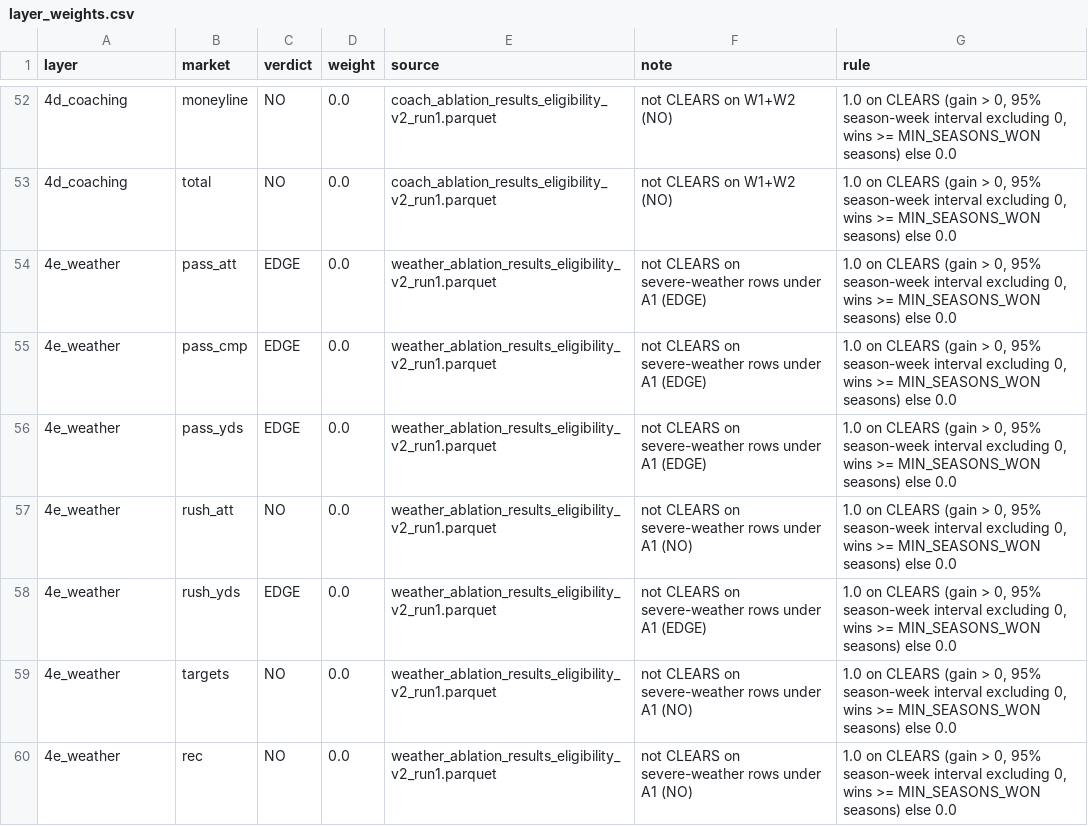
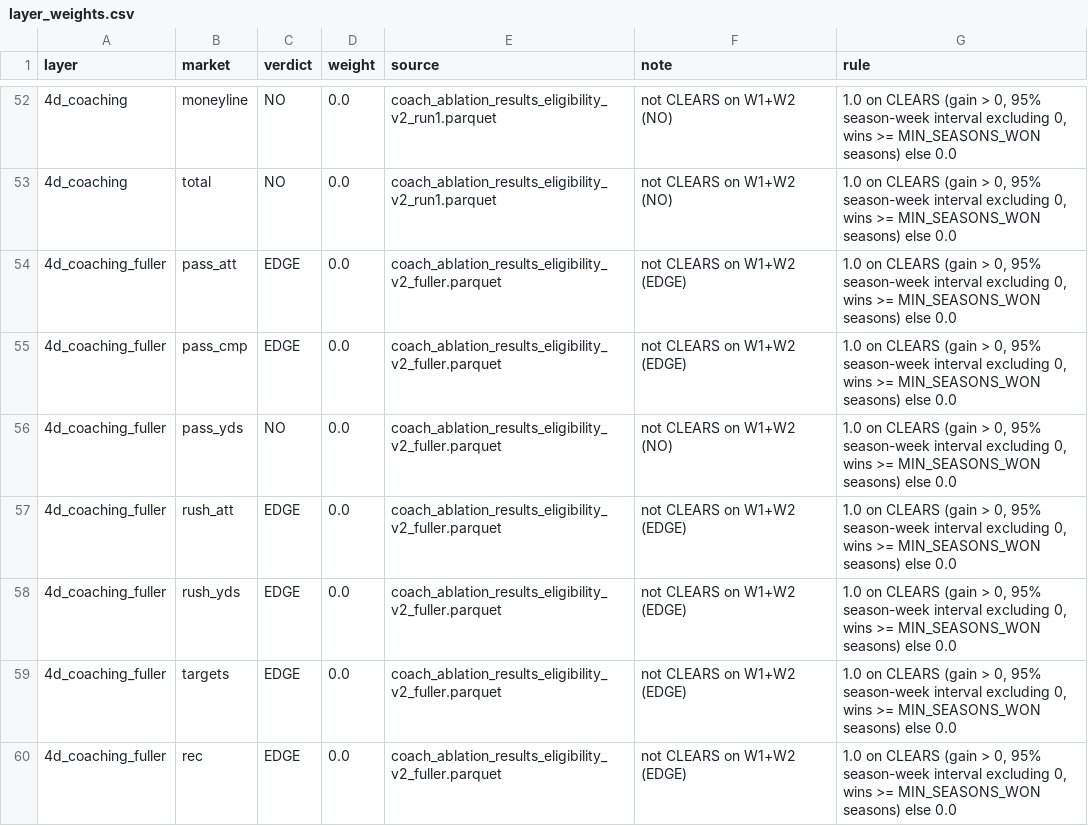
Before and after one commit to Lgulle1/Script-the-slate, a CSV file: layer_weights.csv, drawn as a sheet; only a part is shown, gaps mark what is left out; the shorter side is filled out with more unchanged rows; the diff covers the shown part only.

```diff
--- a/layer_weights.csv
+++ b/layer_weights.csv
@@ -53 +53,8 @@ layer,market,verdict,weight,source,note,rule
 4d_coaching,total,NO,0.0,coach_ablation_results_eligibility_v2_run1.parquet,not CLEARS on W1+W2 (NO),"1.0 on CLEARS (gain > 0, 95% season-week interval excluding 0, wins >= MIN_SEASONS_WON seasons) else 0.0"
+4d_coaching_fuller,pass_att,EDGE,0.0,coach_ablation_results_eligibility_v2_fuller.parquet,not CLEARS on W1+W2 (EDGE),"1.0 on CLEARS (gain > 0, 95% season-week interval excluding 0, wins >= MIN_SEASONS_WON seasons) else 0.0"
+4d_coaching_fuller,pass_cmp,EDGE,0.0,coach_ablation_results_eligibility_v2_fuller.parquet,not CLEARS on W1+W2 (EDGE),"1.0 on CLEARS (gain > 0, 95% season-week interval excluding 0, wins >= MIN_SEASONS_WON seasons) else 0.0"
+4d_coaching_fuller,pass_yds,NO,0.0,coach_ablation_results_eligibility_v2_fuller.parquet,not CLEARS on W1+W2 (NO),"1.0 on CLEARS (gain > 0, 95% season-week interval excluding 0, wins >= MIN_SEASONS_WON seasons) else 0.0"
+4d_coaching_fuller,rush_att,EDGE,0.0,coach_ablation_results_eligibility_v2_fuller.parquet,not CLEARS on W1+W2 (EDGE),"1.0 on CLEARS (gain > 0, 95% season-week interval excluding 0, wins >= MIN_SEASONS_WON seasons) else 0.0"
+4d_coaching_fuller,rush_yds,EDGE,0.0,coach_ablation_results_eligibility_v2_fuller.parquet,not CLEARS on W1+W2 (EDGE),"1.0 on CLEARS (gain > 0, 95% season-week interval excluding 0, wins >= MIN_SEASONS_WON seasons) else 0.0"
+4d_coaching_fuller,targets,EDGE,0.0,coach_ablation_results_eligibility_v2_fuller.parquet,not CLEARS on W1+W2 (EDGE),"1.0 on CLEARS (gain > 0, 95% season-week interval excluding 0, wins >= MIN_SEASONS_WON seasons) else 0.0"
+4d_coaching_fuller,rec,EDGE,0.0,coach_ablation_results_eligibility_v2_fuller.parquet,not CLEARS on W1+W2 (EDGE),"1.0 on CLEARS (gain > 0, 95% season-week interval excluding 0, wins >= MIN_SEASONS_WON seasons) else 0.0"
```
Also changed, not shown: 6 added rows elsewhere in this file, 7 other files.
